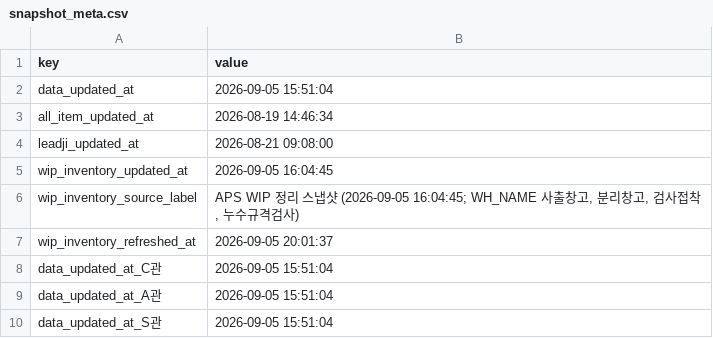
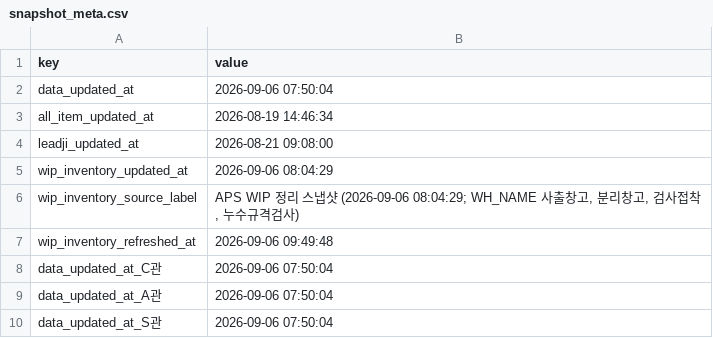
Before and after one commit to 113090ab-creator/INTEROJO, a CSV file: cloud_snapshots/snapshot_meta.csv, drawn as a sheet.

```diff
--- a/cloud_snapshots/snapshot_meta.csv
+++ b/cloud_snapshots/snapshot_meta.csv
@@ -1,10 +1,10 @@
 key,value
-data_updated_at,2026-09-05 15:51:04
+data_updated_at,2026-09-06 07:50:04
 all_item_updated_at,2026-08-19 14:46:34
 leadji_updated_at,2026-08-21 09:08:00
-wip_inventory_updated_at,2026-09-05 16:04:45
-wip_inventory_source_label,"APS WIP 정리 스냅샷 (2026-09-05 16:04:45; WH_NAME 사출창고, 분리창고, 검사접착, 누수규격검사)"
-wip_inventory_refreshed_at,2026-09-05 20:01:37
-data_updated_at_C관,2026-09-05 15:51:04
-data_updated_at_A관,2026-09-05 15:51:04
-data_updated_at_S관,2026-09-05 15:51:04
+wip_inventory_updated_at,2026-09-06 08:04:29
+wip_inventory_source_label,"APS WIP 정리 스냅샷 (2026-09-06 08:04:29; WH_NAME 사출창고, 분리창고, 검사접착, 누수규격검사)"
+wip_inventory_refreshed_at,2026-09-06 09:49:48
+data_updated_at_C관,2026-09-06 07:50:04
+data_updated_at_A관,2026-09-06 07:50:04
+data_updated_at_S관,2026-09-06 07:50:04
```
Also changed, not shown: 20 other files.
